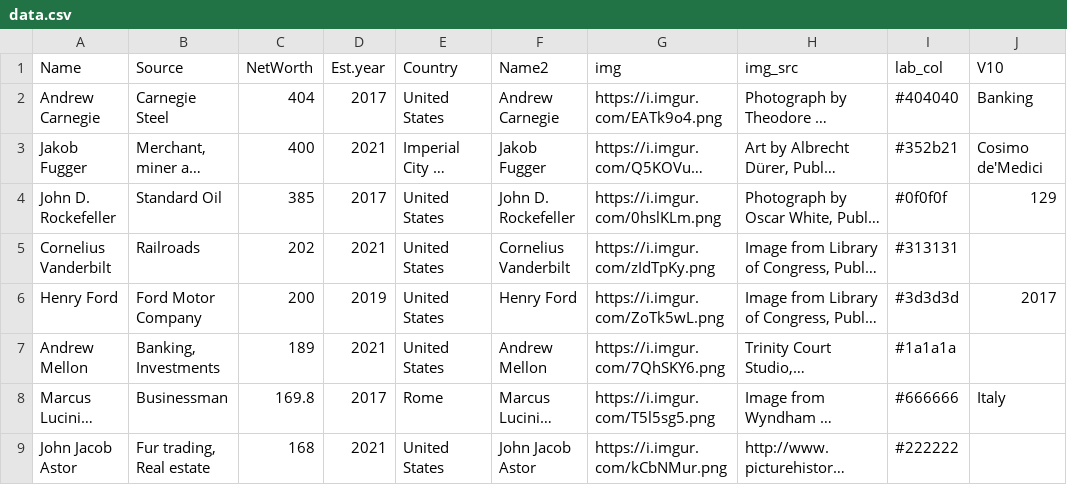
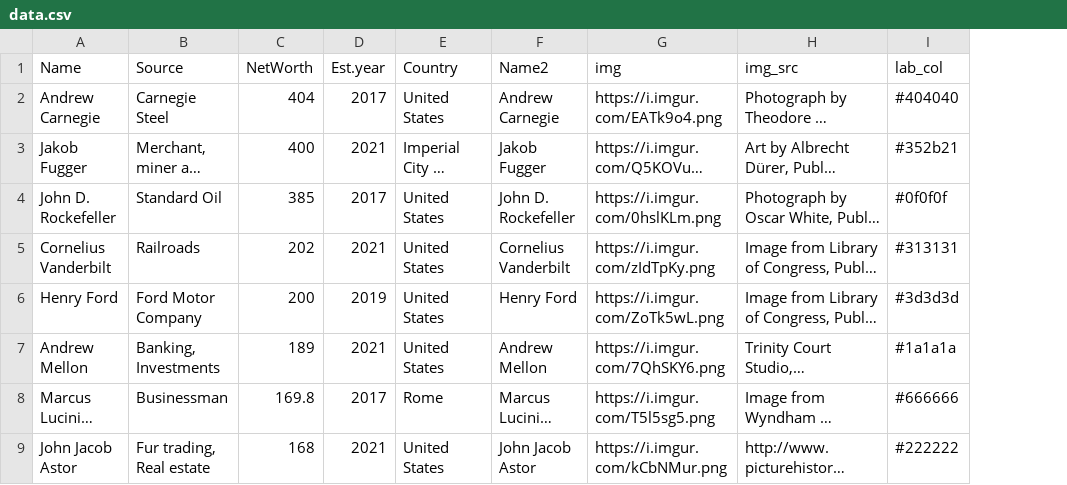
Before and after one commit to ckr4/bnaires, a CSV file: hist-fig/data.csv, drawn as a sheet; only a part is shown; long unchanged cells end in …; the diff names each change by its address in the sheet, - before the commit and + after, or states it on an @@ line.

Commit message:
update hist-fig

```diff
--- a/hist-fig/data.csv
+++ b/hist-fig/data.csv
-column J (V10), rows 2-8: Banking | Cosimo de'Medici | 129 |  | 2017 |  | Italy
```
Also changed, not shown: 3 other files.
